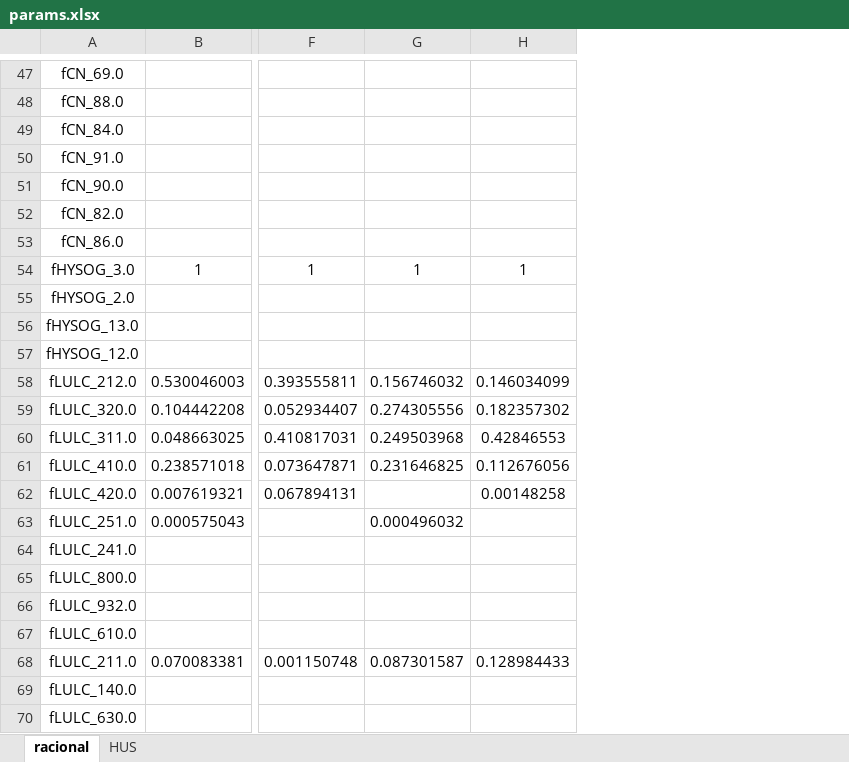
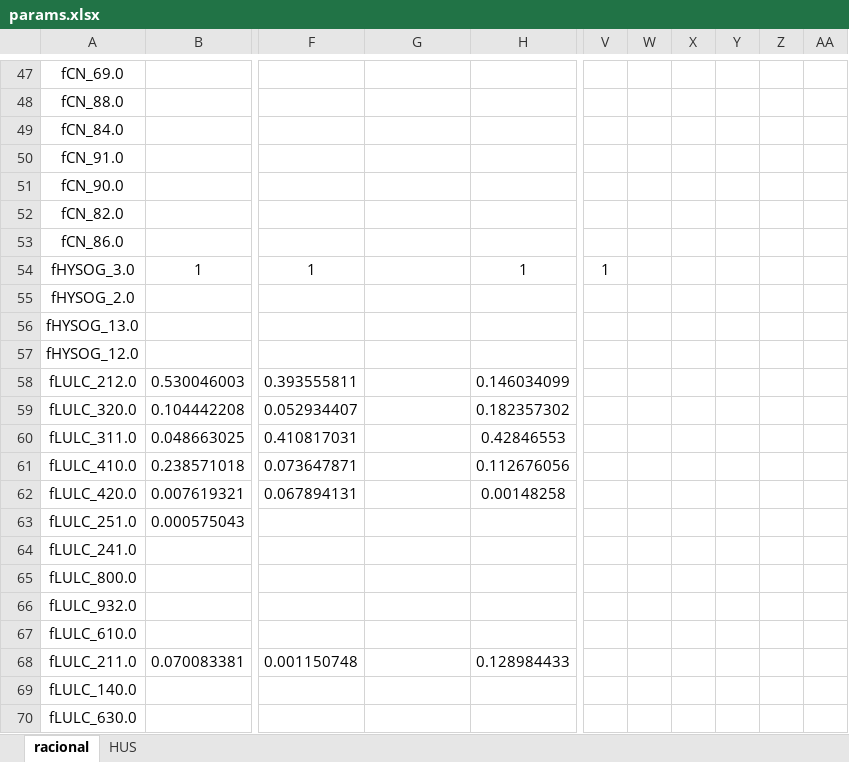
Before and after one commit to lucasglasner/hydrocivil, an Excel workbook: data/params.xlsx, sheet racional, drawn as a sheet; only a part is shown, gaps mark what is left out; values as stored, in another font and other column widths than the file's, no borders; the diff covers the shown part only; the diff names each change by its address in the sheet, - before the commit and + after, or states it on an @@ line.

```diff
--- a/data/params.xlsx (sheet racional)
+++ b/data/params.xlsx (sheet racional)
+column V, row 54: 1
+column W, empty
+column X, empty
+column Y, empty
+column Z, empty
+column AA, empty
-G54: 1
+G54: (empty)
-G58: 0.156746032
+G58: (empty)
-G59: 0.274305556
+G59: (empty)
-G60: 0.249503968
+G60: (empty)
-G61: 0.231646825
+G61: (empty)
-G63: 0.000496032
+G63: (empty)
-G68: 0.087301587
+G68: (empty)
```
Also changed, not shown: 32 edited cells and cell formats elsewhere in this sheet, 3 other files.
